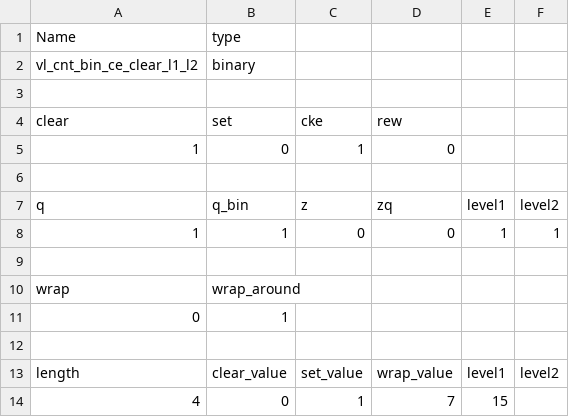
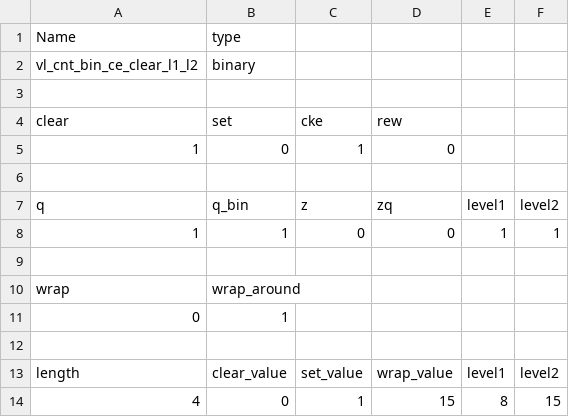
Before and after one commit to freecores/versatile_library, a CSV file: rtl/verilog/cnt_bin_ce_clear_l1_l2.csv, drawn as a sheet.

```diff
--- a/rtl/verilog/cnt_bin_ce_clear_l1_l2.csv
+++ b/rtl/verilog/cnt_bin_ce_clear_l1_l2.csv
@@ -13,2 +13,2 @@ wrap,wrap_around,,,,
 length,clear_value,set_value,wrap_value,level1,level2
-4,0,1,7,15,
+4,0,1,15,8,15
```
Also changed, not shown: 3 other files.
